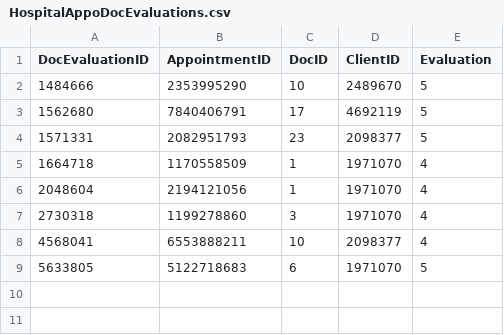
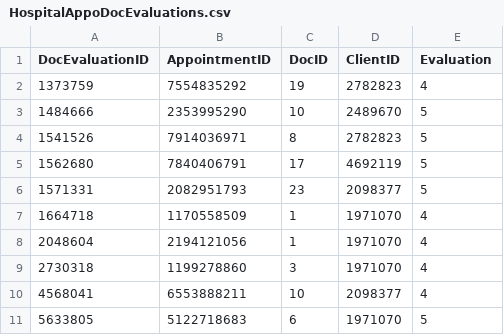
Before and after one commit to vovakadigra/HospitalAppointmentApp, a CSV file: Hospital_Appointmens/database/HospitalAppoDocEvaluations.csv, drawn as a sheet; the diff names each change by its address in the sheet, - before the commit and + after, or states it on an @@ line.

```diff
--- a/Hospital_Appointmens/database/HospitalAppoDocEvaluations.csv
+++ b/Hospital_Appointmens/database/HospitalAppoDocEvaluations.csv
+row 2: 1373759 | 7554835292 | 19 | 2782823 | 4
+row 4: 1541526 | 7914036971 | 8 | 2782823 | 5
```
Also changed, not shown: Hospital_Appointmens/database/HospitalAppoEvaluations.csv, Hospital_Appointmens/database/HospitalAppointments.csv, 11 other files.
